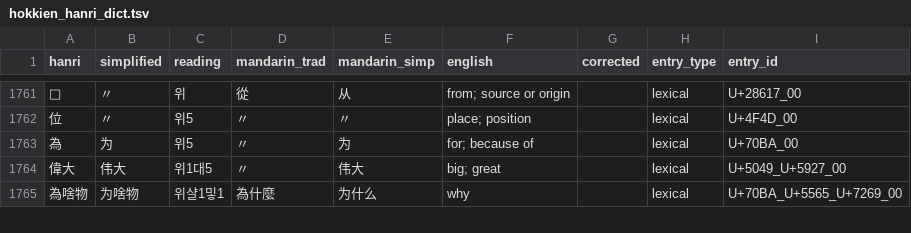
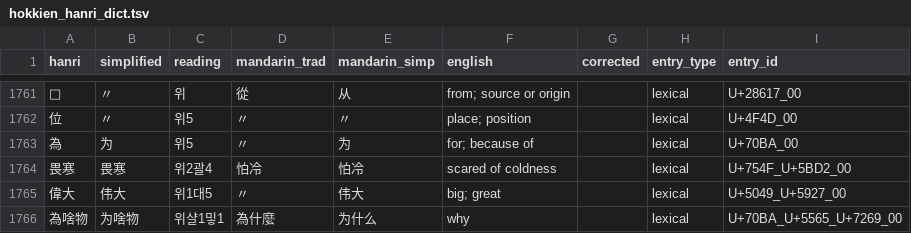
Before and after one commit to thehokkienlang/thehokkienlang.github.io, a TSV file: data/hokkien_hanri_dict.tsv, drawn as a sheet; only a part is shown, gaps mark what is left out.

Commit message:
Add uikuan and correct rain song readings

```diff
--- a/data/hokkien_hanri_dict.tsv
+++ b/data/hokkien_hanri_dict.tsv
@@ -1763,2 +1763,3 @@ hanri	simplified	reading	mandarin_trad	mandarin_simp	english	corrected	entry_typ
 為	为	위5	〃	为	for; because of		lexical	U+70BA_00
+畏寒	畏寒	위2괄4	怕冷	怕冷	scared of coldness		lexical	U+754F_U+5BD2_00
 偉大	伟大	위1대5	〃	伟大	big; great		lexical	U+5049_U+5927_00
```
Also changed, not shown: data/dictionary_entry_id_registry.tsv, 3 other files.
